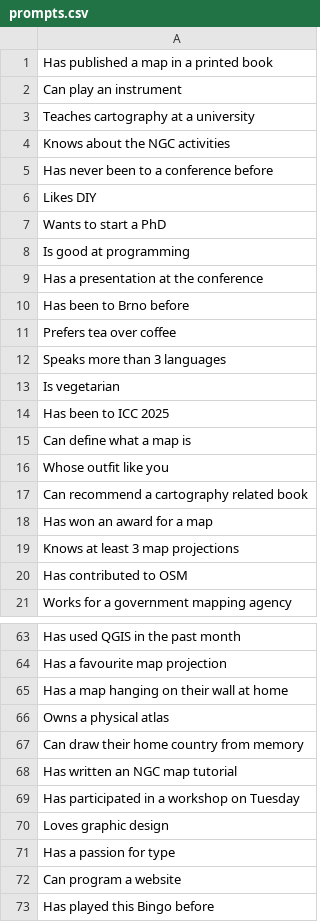
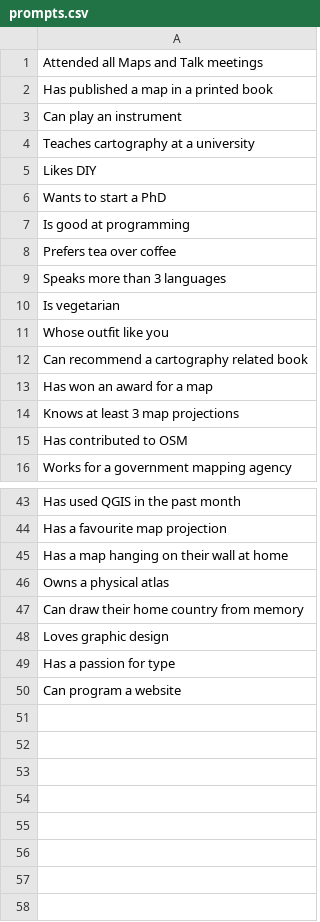
Before and after one commit to maxvonvienna/ngc-icebreaker-bingo, a CSV file: prompts.csv, drawn as a sheet; only a part is shown, gaps mark what is left out; the diff covers the shown part only.

Commit message:
maps and talks 3 Version

```diff
--- a/prompts.csv
+++ b/prompts.csv
@@ -1 +1,2 @@
+Attended all Maps and Talk meetings
 Has published a map in a printed book
@@ -3,4 +4,2 @@ Can play an instrument
 Teaches cartography at a university
-Knows about the NGC activities
-Has never been to a conference before
 Likes DIY
@@ -8,4 +7,2 @@ Wants to start a PhD
 Is good at programming
-Has a presentation at the conference
-Has been to Brno before
 Prefers tea over coffee
@@ -13,4 +10,2 @@ Speaks more than 3 languages
 Is vegetarian
-Has been to ICC 2025
-Can define what a map is
 Whose outfit like you
@@ -67,4 +47,2 @@ Owns a physical atlas
 Can draw their home country from memory
-Has written an NGC map tutorial
-Has participated in a workshop on Tuesday
 Loves graphic design
@@ -72,2 +50 @@ Has a passion for type
 Can program a website
-Has played this Bingo before
```
Also changed, not shown: 15 removed rows and 2 edited cells elsewhere in this file, 1 other file.
